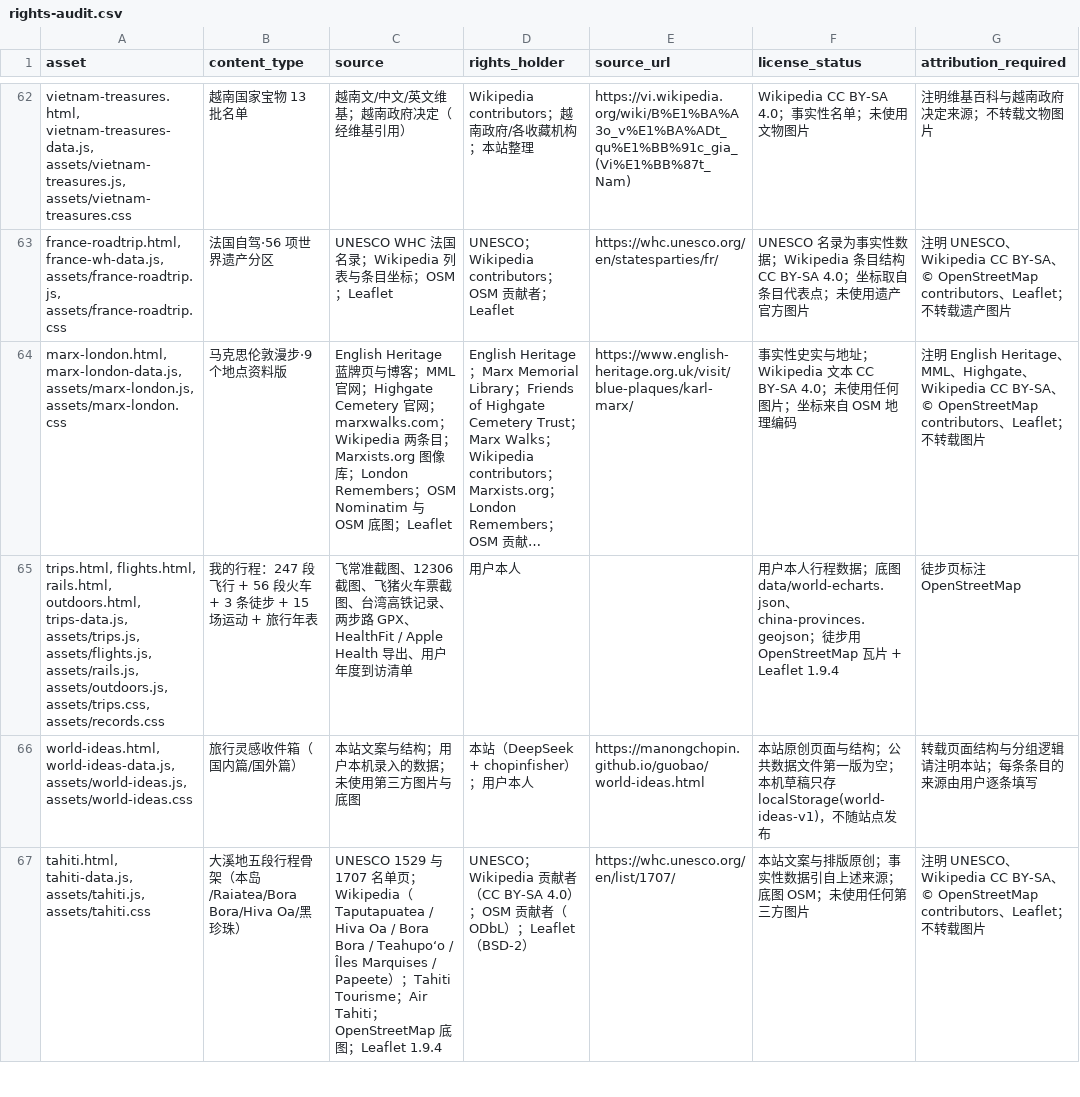
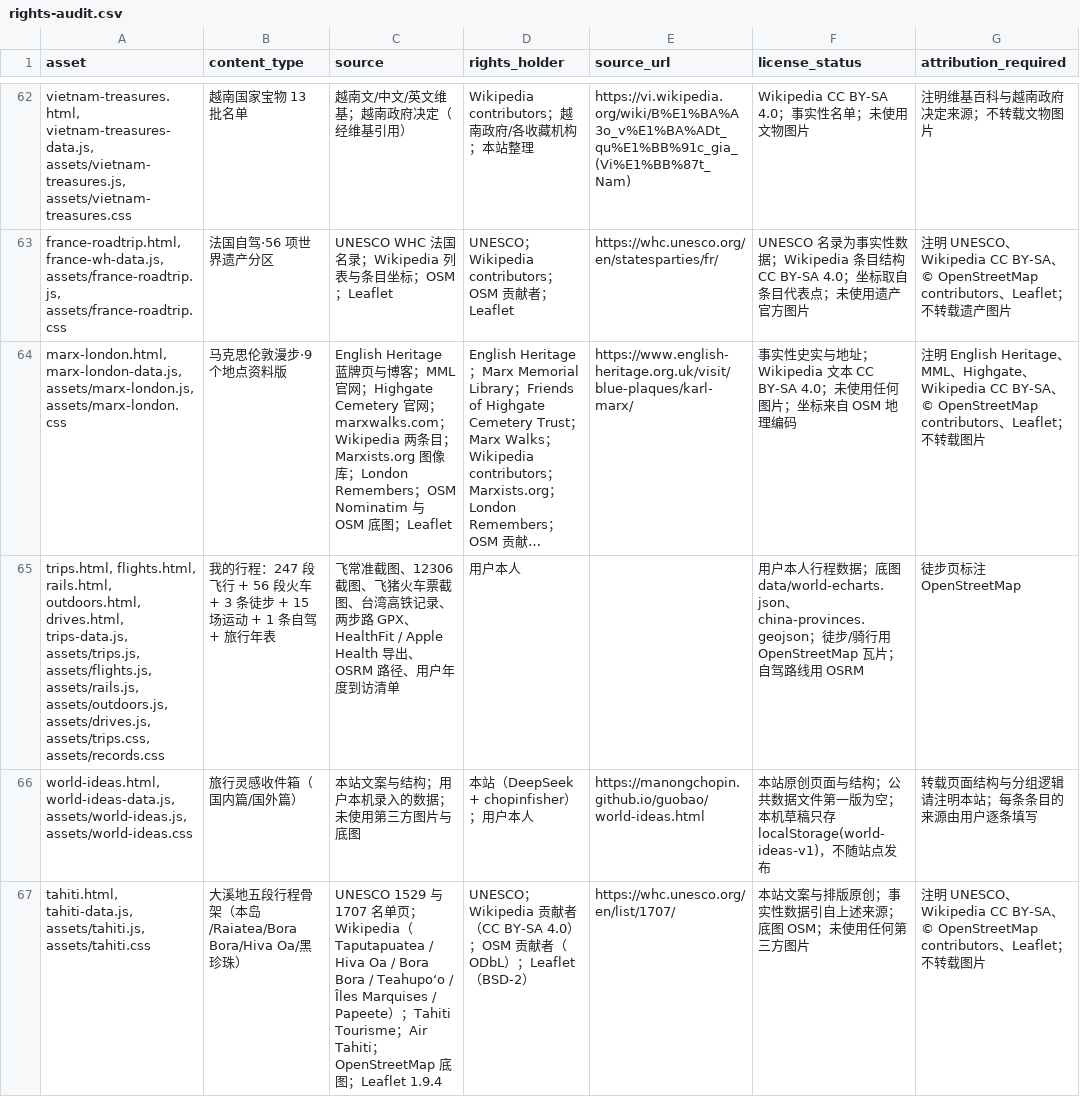
Before and after one commit to manongchopin/guobao, a CSV file: rights-audit.csv, drawn as a sheet; only a part is shown, gaps mark what is left out; long unchanged cells end in …; the diff names each change by its address in the sheet, - before the commit and + after, or states it on an @@ line.

Commit message:
Add Shandong road trip with OSRM route

```diff
--- a/rights-audit.csv
+++ b/rights-audit.csv
-A65 (asset): …rails.html, outdoors.html, trips-data.js, assets/trips.js, assets/flights.js, assets/rails.js, assets/outdoors.js, assets/trips.css, assets/records.css
+A65 (asset): …rails.html, outdoors.html, drives.html, trips-data.js, assets/trips.js, assets/flights.js, assets/rails.js, assets/outdoors.js, assets/drives.js, assets/trips.css, assets/records.css
-B65 (content_type): …运动 + 旅行年表
+B65 (content_type): …运动 + 1 条自驾 + 旅行年表
-C65 (source): …Health 导出、用户年度…
+C65 (source): …Health 导出、OSRM 路径、用户年度…
-F65 (license_status): …徒步用 OpenStreetMap 瓦片 + Leaflet 1.9.4
+F65 (license_status): …徒步/骑行用 OpenStreetMap 瓦片；自驾路线用 OSRM
```
Also changed, not shown: 6 other files.
